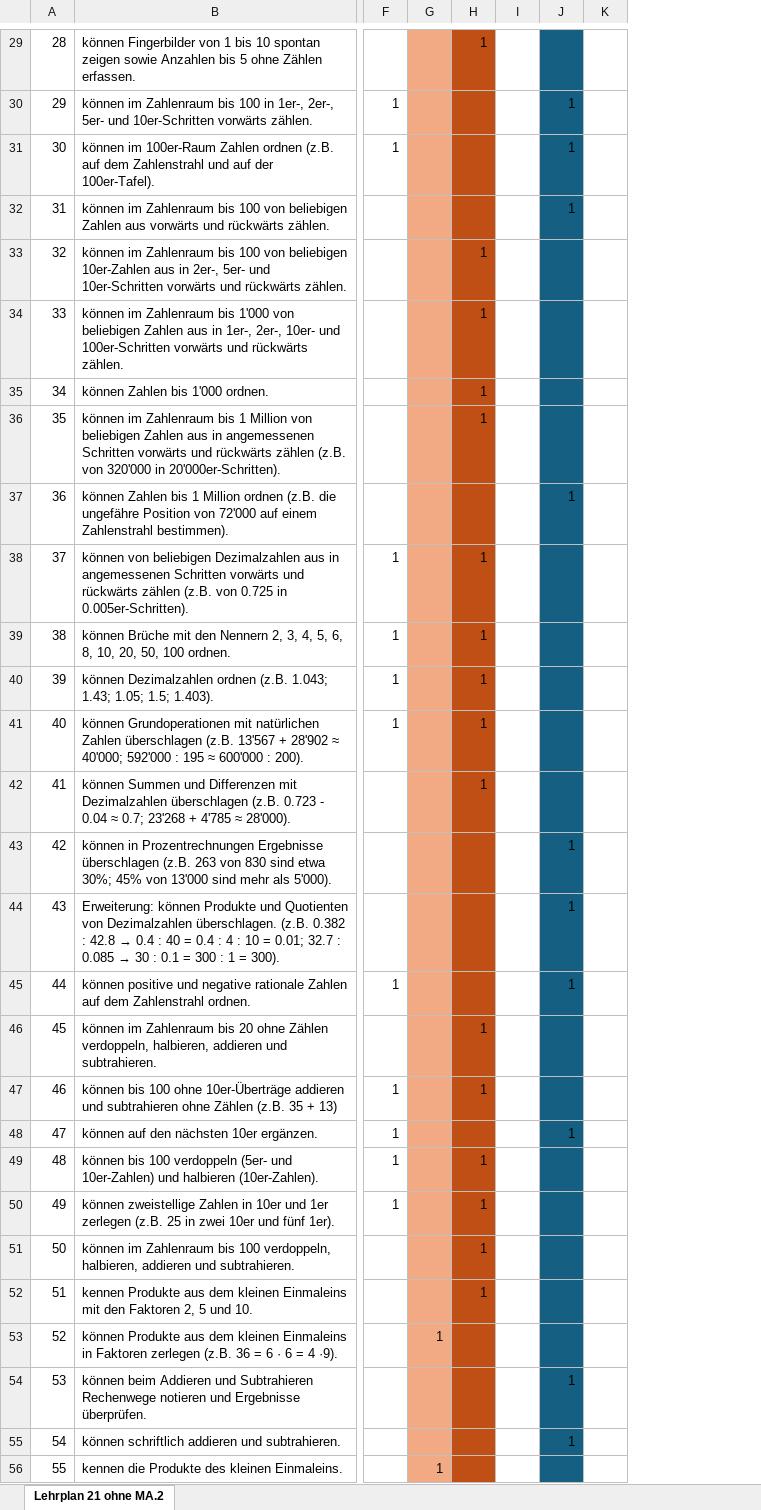
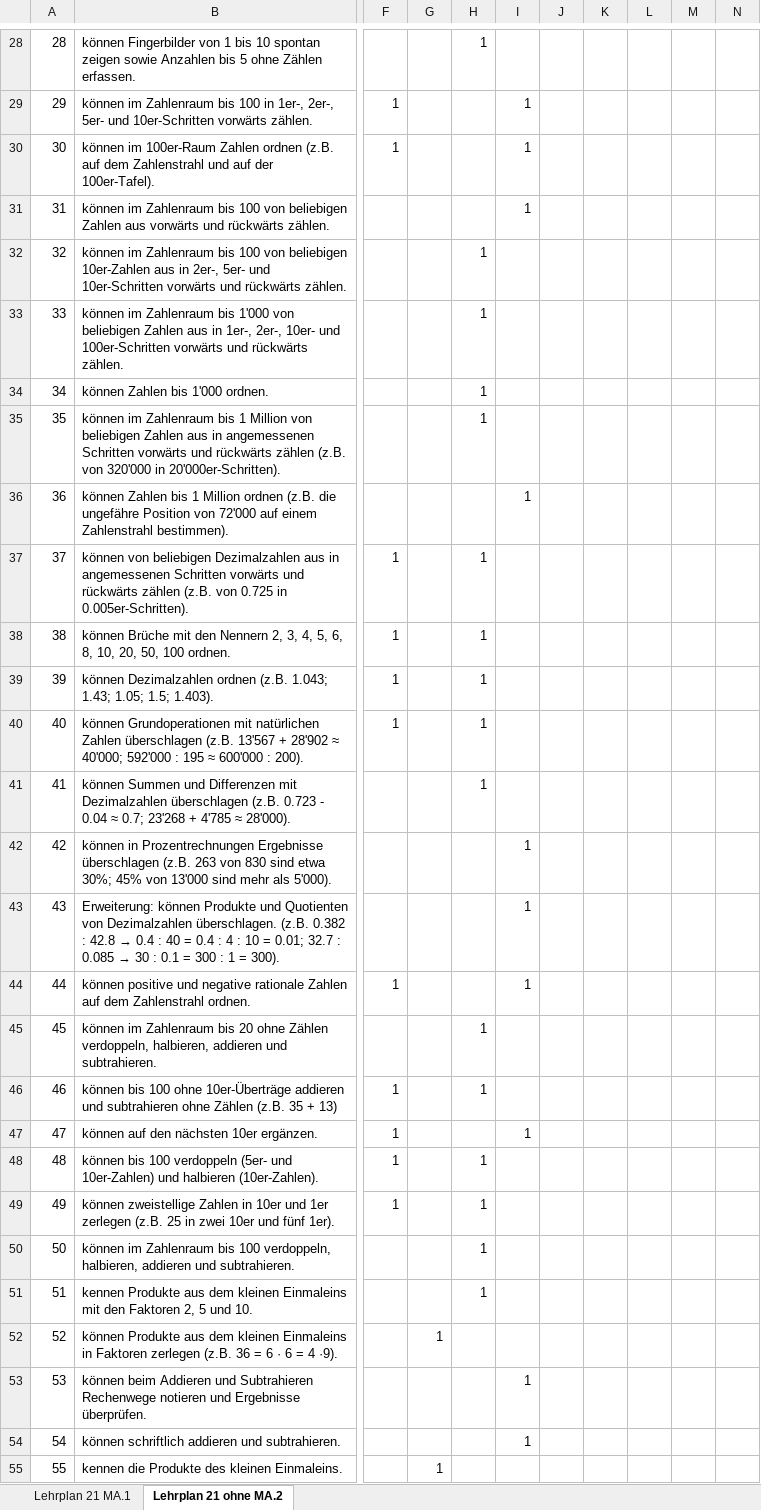
Before and after one commit to StroboBrain/BachelorThesisFeatureModel, an Excel workbook: Lehrplan21_Data/Lehrplan21asExcel.xlsx, sheet Lehrplan 21 ohne MA.2, drawn as a sheet; only a part is shown, gaps mark what is left out; values as stored, in another font and other column widths than the file's, no borders; table styles not drawn; removed rows and columns are numbered as before the commit, all else as after; the diff covers the shown part only; the diff names each change by its address in the sheet, - before the commit and + after, or states it on an @@ line.

```diff
--- a/Lehrplan21_Data/Lehrplan21asExcel.xlsx (sheet Lehrplan 21 ohne MA.2)
+++ b/Lehrplan21_Data/Lehrplan21asExcel.xlsx (sheet Lehrplan 21 ohne MA.2)
+sheet tab: Lehrplan 21 MA.1
-column I, empty
+column K, empty
+column L, empty
+column M, empty
+column N, empty
-G28:G55 fill: #F2AA84
+G28:G55 fill: none
-H28:H55 fill: #C04F15
+H28:H55 fill: none
-I28:I55 fill: #156082
+I28:I55 fill: none
```
Also changed, not shown: 1 added row, 1 removed row, 4 edited cells and cell formats elsewhere in this sheet, formulas that keep their value, 1 other file.
